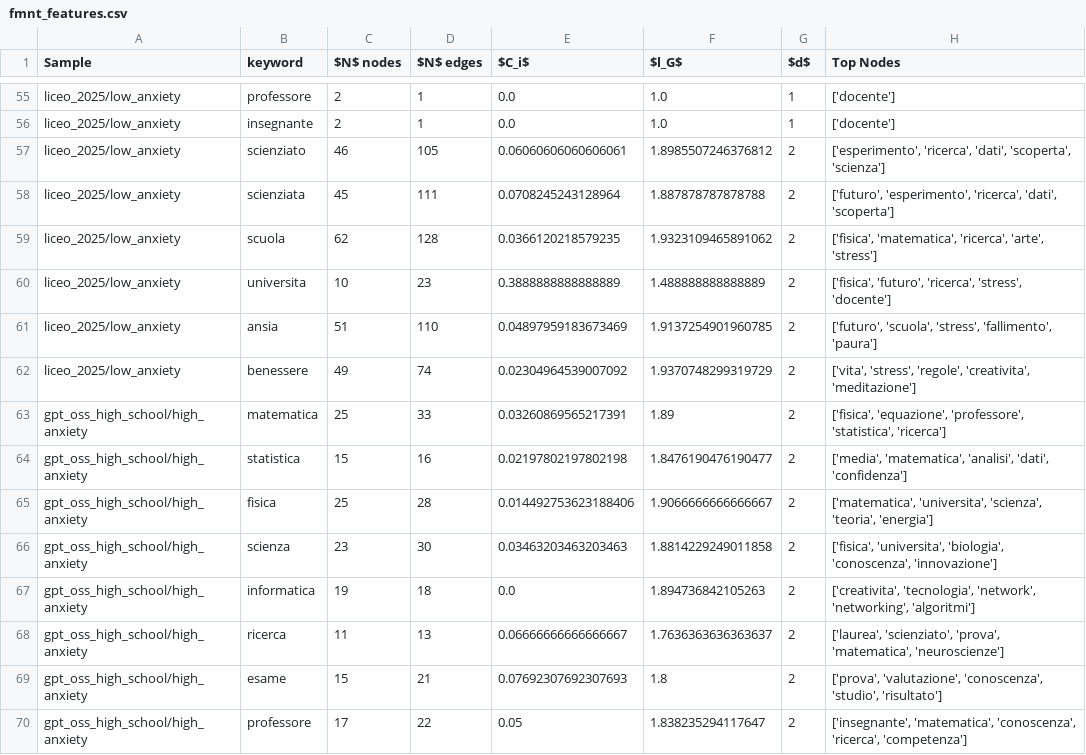
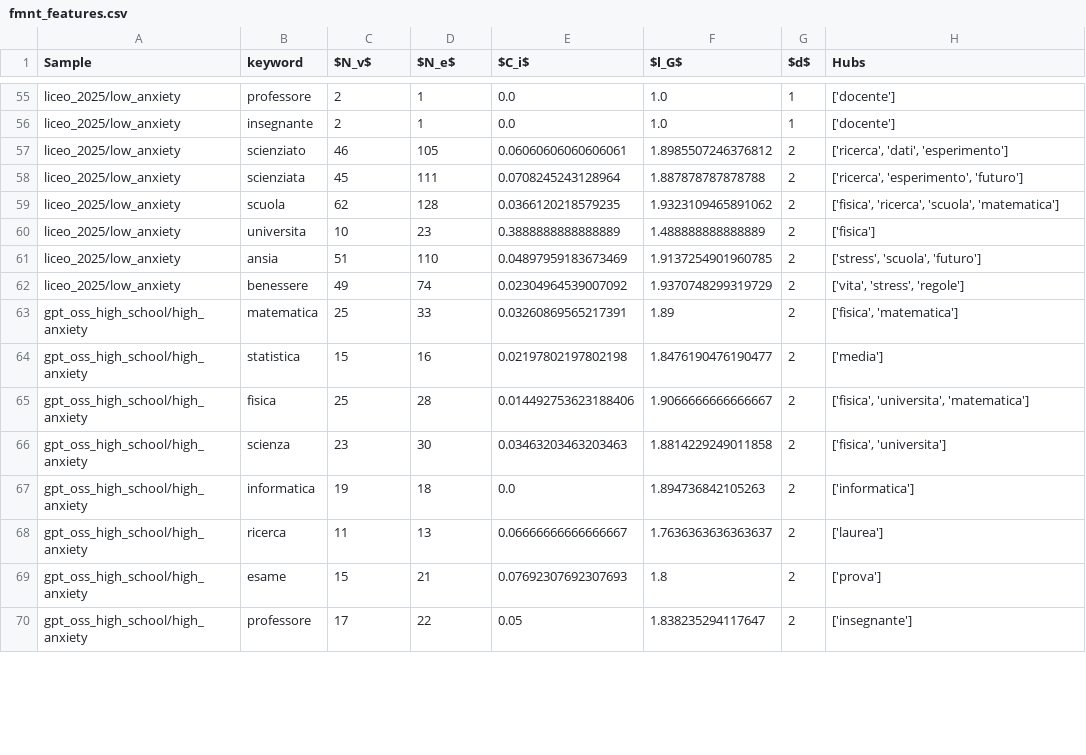
Before and after one commit to emmafranchino/cognoscolab, a CSV file: rassereno/out/analysis/fmnt_features.csv, drawn as a sheet; only a part is shown, gaps mark what is left out; the diff covers the shown part only.

```diff
--- a/rassereno/out/analysis/fmnt_features.csv
+++ b/rassereno/out/analysis/fmnt_features.csv
@@ -1 +1 @@
-Sample,keyword,$N$ nodes,$N$ edges,$C_i$,$l_G$,$d$,Top Nodes
+Sample,keyword,$N_v$,$N_e$,$C_i$,$l_G$,$d$,Hubs
@@ -56,15 +56,15 @@ liceo_2025/low_anxiety,professore,2,1,0.0,1.0,1,['docente']
 liceo_2025/low_anxiety,insegnante,2,1,0.0,1.0,1,['docente']
-liceo_2025/low_anxiety,scienziato,46,105,0.06060606060606061,1.8985507246376812,2,"['esperimento', 'ricerca', 'dati', 'scoperta', 'scienza']"
-liceo_2025/low_anxiety,scienziata,45,111,0.0708245243128964,1.887878787878788,2,"['futuro', 'esperimento', 'ricerca', 'dati', 'scoperta']"
-liceo_2025/low_anxiety,scuola,62,128,0.0366120218579235,1.9323109465891062,2,"['fisica', 'matematica', 'ricerca', 'arte', 'stress']"
-liceo_2025/low_anxiety,universita,10,23,0.3888888888888889,1.488888888888889,2,"['fisica', 'futuro', 'ricerca', 'stress', 'docente']"
-liceo_2025/low_anxiety,ansia,51,110,0.04897959183673469,1.9137254901960785,2,"['futuro', 'scuola', 'stress', 'fallimento', 'paura']"
-liceo_2025/low_anxiety,benessere,49,74,0.02304964539007092,1.9370748299319729,2,"['vita', 'stress', 'regole', 'creativita', 'meditazione']"
-gpt_oss_high_school/high_anxiety,matematica,25,33,0.03260869565217391,1.89,2,"['fisica', 'equazione', 'professore', 'statistica', 'ricerca']"
-gpt_oss_high_school/high_anxiety,statistica,15,16,0.02197802197802198,1.8476190476190477,2,"['media', 'matematica', 'analisi', 'dati', 'confidenza']"
-gpt_oss_high_school/high_anxiety,fisica,25,28,0.014492753623188406,1.9066666666666667,2,"['matematica', 'universita', 'scienza', 'teoria', 'energia']"
-gpt_oss_high_school/high_anxiety,scienza,23,30,0.03463203463203463,1.8814229249011858,2,"['fisica', 'universita', 'biologia', 'conoscenza', 'innovazione']"
-gpt_oss_high_school/high_anxiety,informatica,19,18,0.0,1.894736842105263,2,"['creativita', 'tecnologia', 'network', 'networking', 'algoritmi']"
-gpt_oss_high_school/high_anxiety,ricerca,11,13,0.06666666666666667,1.7636363636363637,2,"['laurea', 'scienziato', 'prova', 'matematica', 'neuroscienze']"
-gpt_oss_high_school/high_anxiety,esame,15,21,0.07692307692307693,1.8,2,"['prova', 'valutazione', 'conoscenza', 'studio', 'risultato']"
-gpt_oss_high_school/high_anxiety,professore,17,22,0.05,1.838235294117647,2,"['insegnante', 'matematica', 'conoscenza', 'ricerca', 'competenza']"
+liceo_2025/low_anxiety,scienziato,46,105,0.06060606060606061,1.8985507246376812,2,"['ricerca', 'dati', 'esperimento']"
+liceo_2025/low_anxiety,scienziata,45,111,0.0708245243128964,1.887878787878788,2,"['ricerca', 'esperimento', 'futuro']"
+liceo_2025/low_anxiety,scuola,62,128,0.0366120218579235,1.9323109465891062,2,"['fisica', 'ricerca', 'scuola', 'matematica']"
+liceo_2025/low_anxiety,universita,10,23,0.3888888888888889,1.488888888888889,2,['fisica']
+liceo_2025/low_anxiety,ansia,51,110,0.04897959183673469,1.9137254901960785,2,"['stress', 'scuola', 'futuro']"
+liceo_2025/low_anxiety,benessere,49,74,0.02304964539007092,1.9370748299319729,2,"['vita', 'stress', 'regole']"
+gpt_oss_high_school/high_anxiety,matematica,25,33,0.03260869565217391,1.89,2,"['fisica', 'matematica']"
+gpt_oss_high_school/high_anxiety,statistica,15,16,0.02197802197802198,1.8476190476190477,2,['media']
+gpt_oss_high_school/high_anxiety,fisica,25,28,0.014492753623188406,1.9066666666666667,2,"['fisica', 'universita', 'matematica']"
+gpt_oss_high_school/high_anxiety,scienza,23,30,0.03463203463203463,1.8814229249011858,2,"['fisica', 'universita']"
+gpt_oss_high_school/high_anxiety,informatica,19,18,0.0,1.894736842105263,2,['informatica']
+gpt_oss_high_school/high_anxiety,ricerca,11,13,0.06666666666666667,1.7636363636363637,2,['laurea']
+gpt_oss_high_school/high_anxiety,esame,15,21,0.07692307692307693,1.8,2,['prova']
+gpt_oss_high_school/high_anxiety,professore,17,22,0.05,1.838235294117647,2,['insegnante']
```
Also changed, not shown: 158 edited cells elsewhere in this file, 5 other files.
